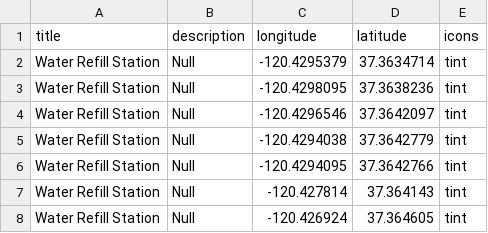
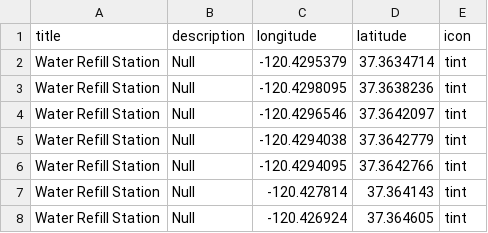
Before and after one commit to adriandarian/GhettoDatabase, a CSV file: Environmental.csv, drawn as a sheet; only a part is shown.

Commit message:
Update Environmental.csv

```diff
--- a/Environmental.csv
+++ b/Environmental.csv
@@ -1,2 +1,2 @@
-title,description,longitude,latitude,icons
+title,description,longitude,latitude,icon
 Water Refill Station,Null,-120.4295379,37.3634714,tint
```
